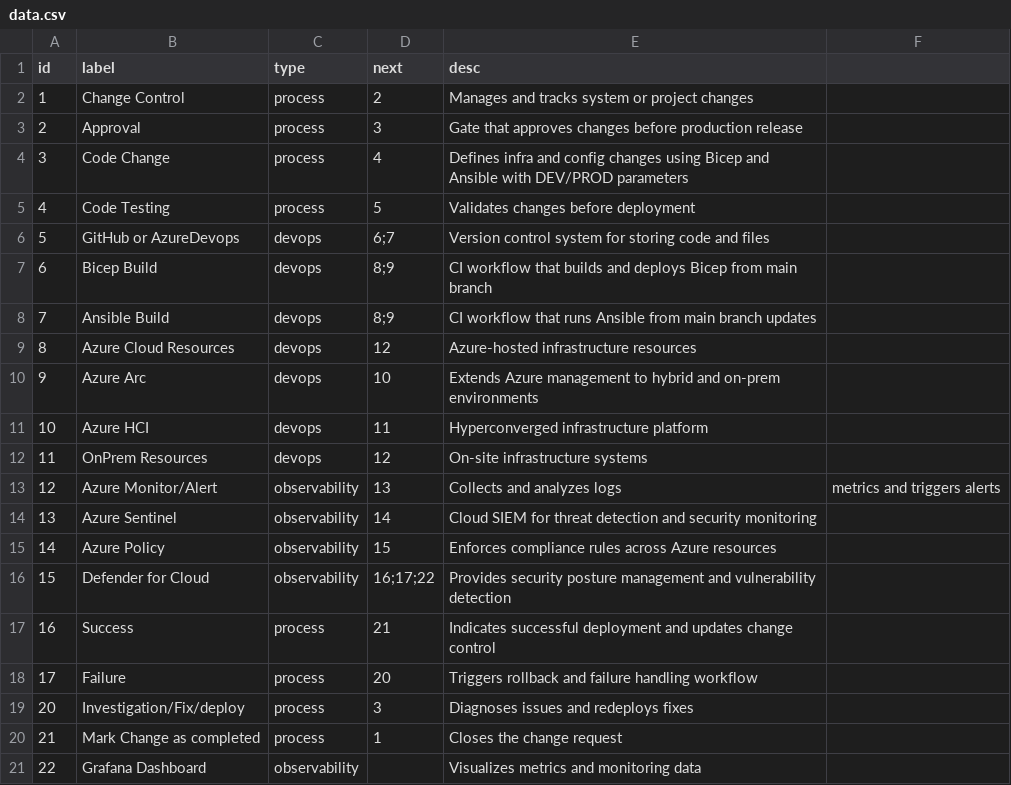
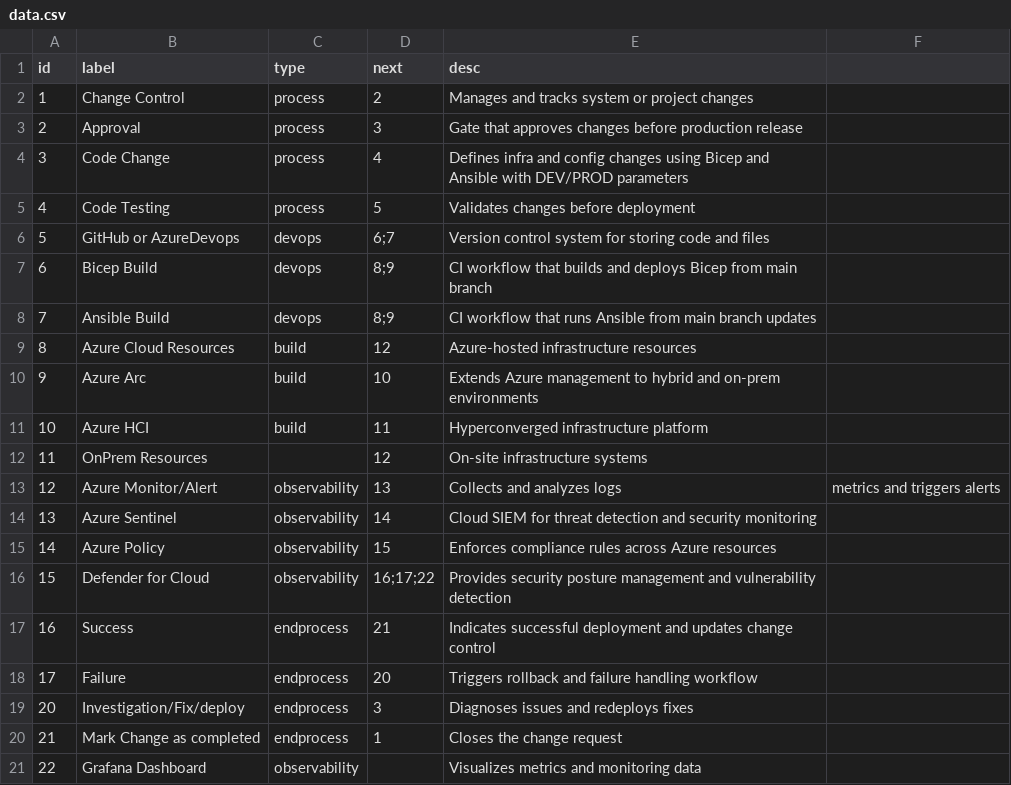
Before and after one commit to GozzyGit/UniProject, a CSV file: uni-app/public/data/data.csv, drawn as a sheet.

```diff
--- a/uni-app/public/data/data.csv
+++ b/uni-app/public/data/data.csv
@@ -8,6 +8,6 @@ id,label,type,next,desc,
 7,Ansible Build,devops,8;9,CI workflow that runs Ansible from main branch updates
-8,Azure Cloud Resources,devops,12,Azure-hosted infrastructure resources
-9,Azure Arc,devops,10,Extends Azure management to hybrid and on-prem environments
-10,Azure HCI,devops,11,Hyperconverged infrastructure platform
-11,OnPrem Resources,devops,12,On-site infrastructure systems
+8,Azure Cloud Resources,build,12,Azure-hosted infrastructure resources
+9,Azure Arc,build,10,Extends Azure management to hybrid and on-prem environments
+10,Azure HCI,build,11,Hyperconverged infrastructure platform
+11,OnPrem Resources,,12,On-site infrastructure systems
 12,Azure Monitor/Alert,observability,13,Collects and analyzes logs,metrics and triggers alerts
@@ -16,6 +16,6 @@ id,label,type,next,desc,
 15,Defender for Cloud,observability,16;17;22,Provides security posture management and vulnerability detection
-16,Success,process,21,Indicates successful deployment and updates change control
-17,Failure,process,20,Triggers rollback and failure handling workflow
-20,Investigation/Fix/deploy,process,3,Diagnoses issues and redeploys fixes
-21,Mark Change as completed,process,1,Closes the change request
+16,Success,endprocess,21,Indicates successful deployment and updates change control
+17,Failure,endprocess,20,Triggers rollback and failure handling workflow
+20,Investigation/Fix/deploy,endprocess,3,Diagnoses issues and redeploys fixes
+21,Mark Change as completed,endprocess,1,Closes the change request
 22,Grafana Dashboard,observability,,Visualizes metrics and monitoring data
```
Also changed, not shown: 1 other file.
